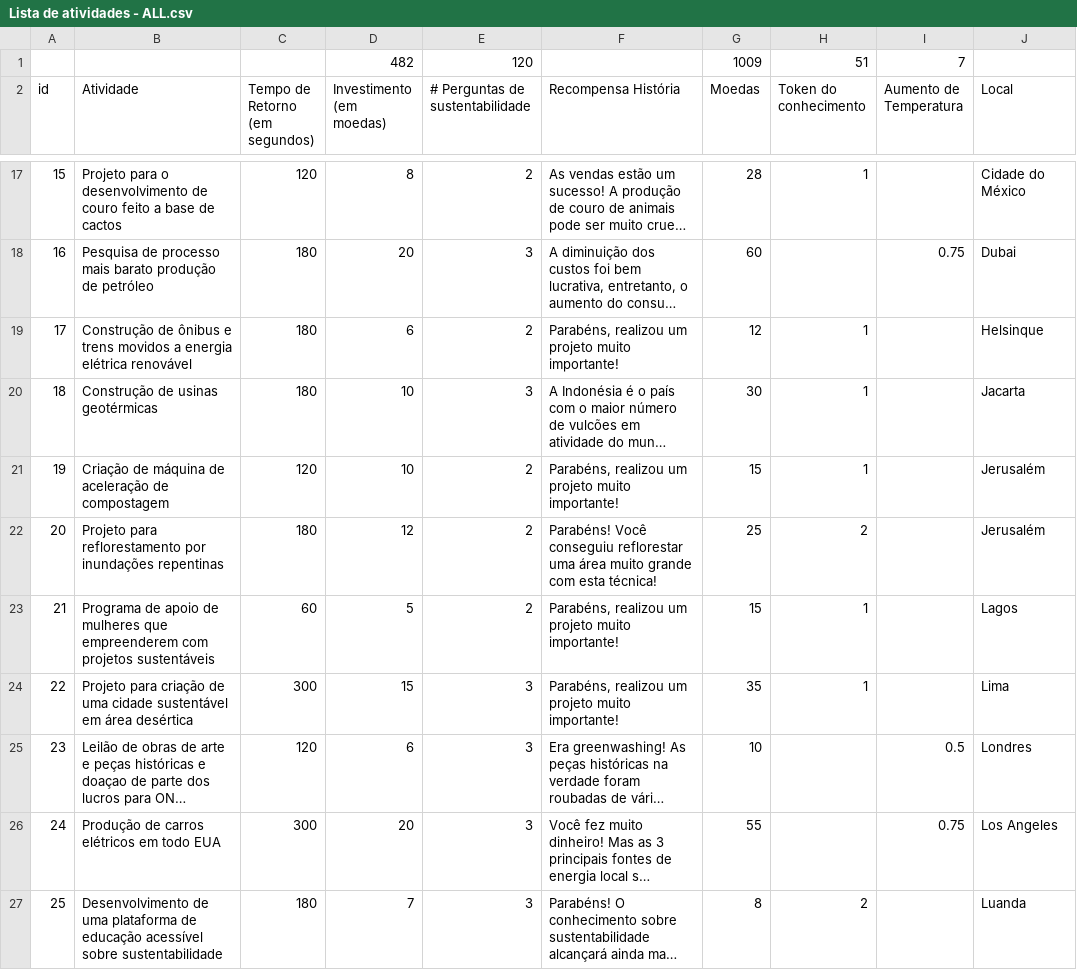
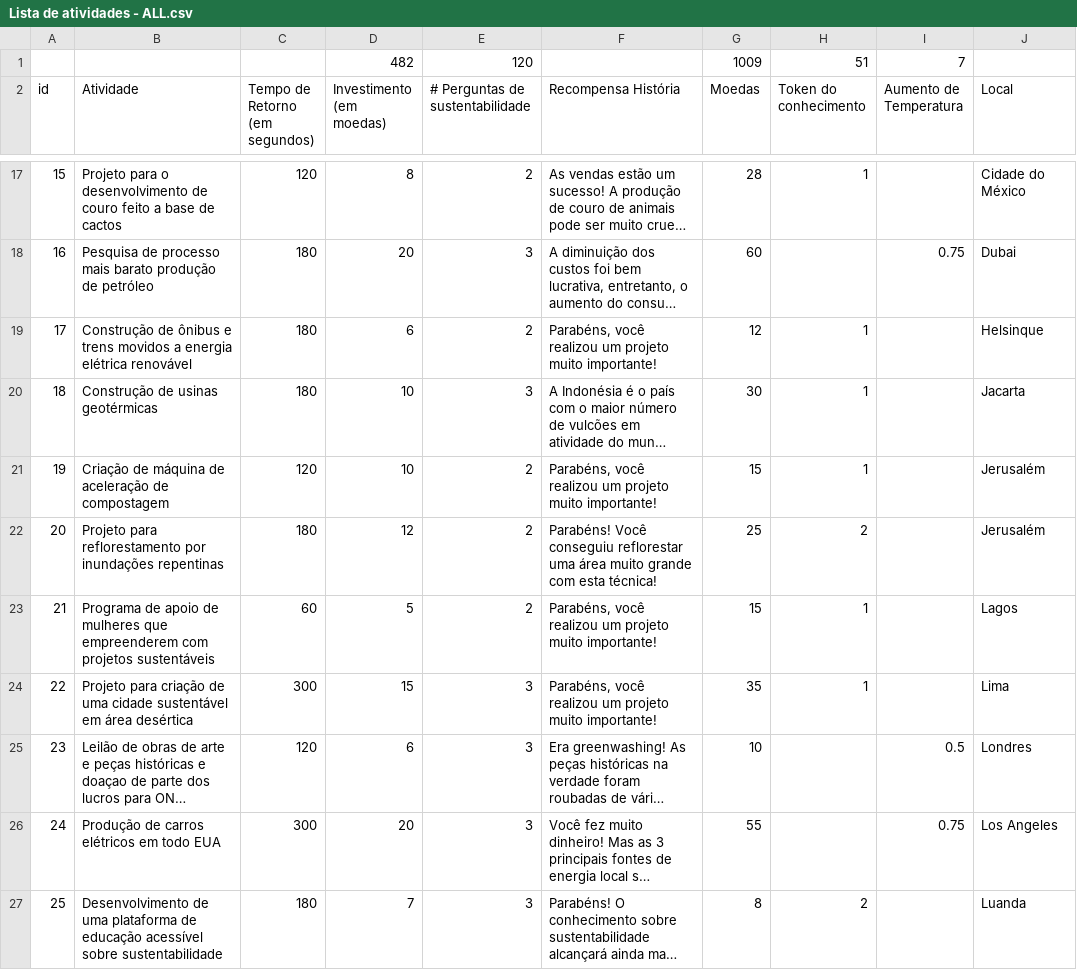
Before and after one commit to PabloGJBS/GreenGame, a CSV file: Data/Lista de atividades/Lista de atividades - ALL.csv, drawn as a sheet; only a part is shown, gaps mark what is left out; long unchanged cells end in …; the diff covers the shown part only; the diff names each change by its address in the sheet, - before the commit and + after, or states it on an @@ line.

```diff
--- a/Data/Lista de atividades/Lista de atividades - ALL.csv
+++ b/Data/Lista de atividades/Lista de atividades - ALL.csv
-F19 (Recompensa História): Parabéns, realizou um…
+F19 (Recompensa História): Parabéns, você realizou um…
-F21 (Recompensa História): Parabéns, realizou um…
+F21 (Recompensa História): Parabéns, você realizou um…
-F23:F24 (Recompensa História): Parabéns, realizou um…
+F23:F24 (Recompensa História): Parabéns, você realizou um…
```
Also changed, not shown: 19 edited cells elsewhere in this file, Data/Perguntas/Perguntas Sustentabilidade - Sheet1.csv, 47 other files.
